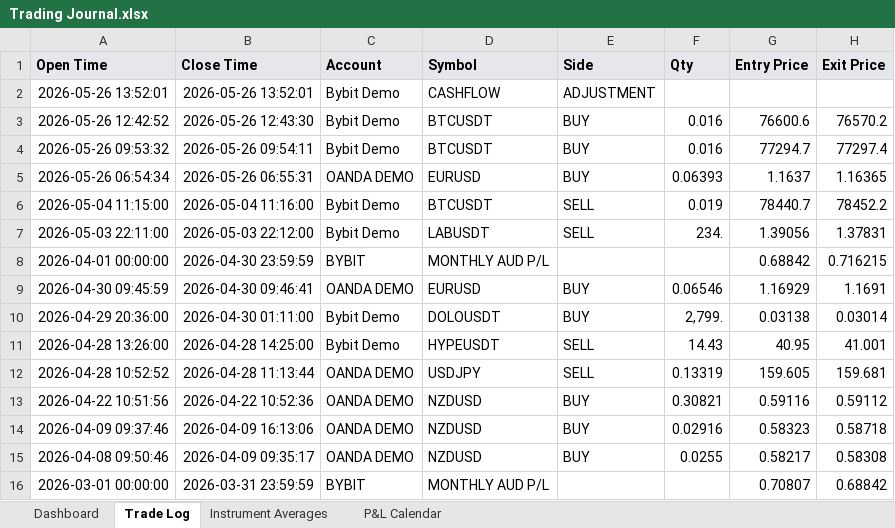
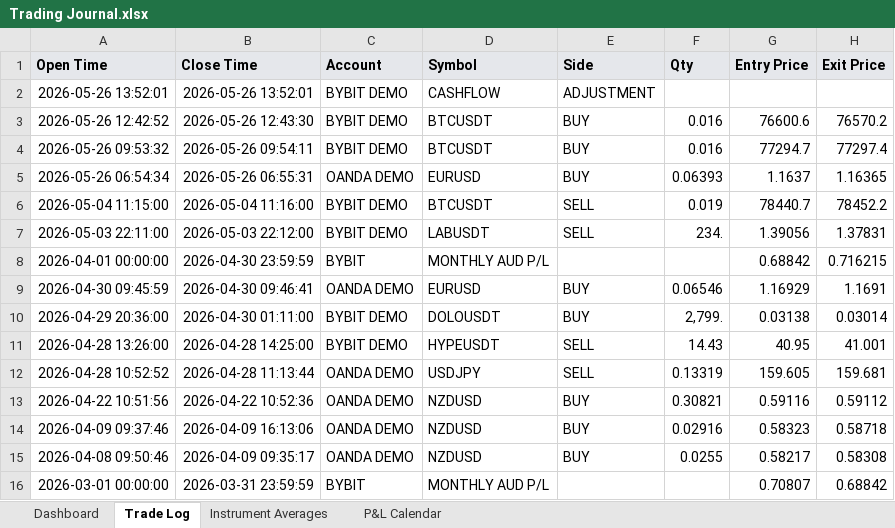
Before and after one commit to alexpsym/CODEX, an Excel workbook: journal/Trading Journal.xlsx, sheet Trade Log, drawn as a sheet; only a part is shown; values as stored, in another font and other column widths than the file's, no borders; conditional formats not drawn; the diff names each change by its address in the sheet, - before the commit and + after, or states it on an @@ line.

Commit message:
Update trading journal state

```diff
--- a/journal/Trading Journal.xlsx (sheet Trade Log)
+++ b/journal/Trading Journal.xlsx (sheet Trade Log)
-C2:C4 (Account): Bybit Demo
+C2:C4 (Account): BYBIT DEMO
-C6:C7 (Account): Bybit Demo
+C6:C7 (Account): BYBIT DEMO
-C10:C11 (Account): Bybit Demo
+C10:C11 (Account): BYBIT DEMO
```
Also changed, not shown: 1 other file.
